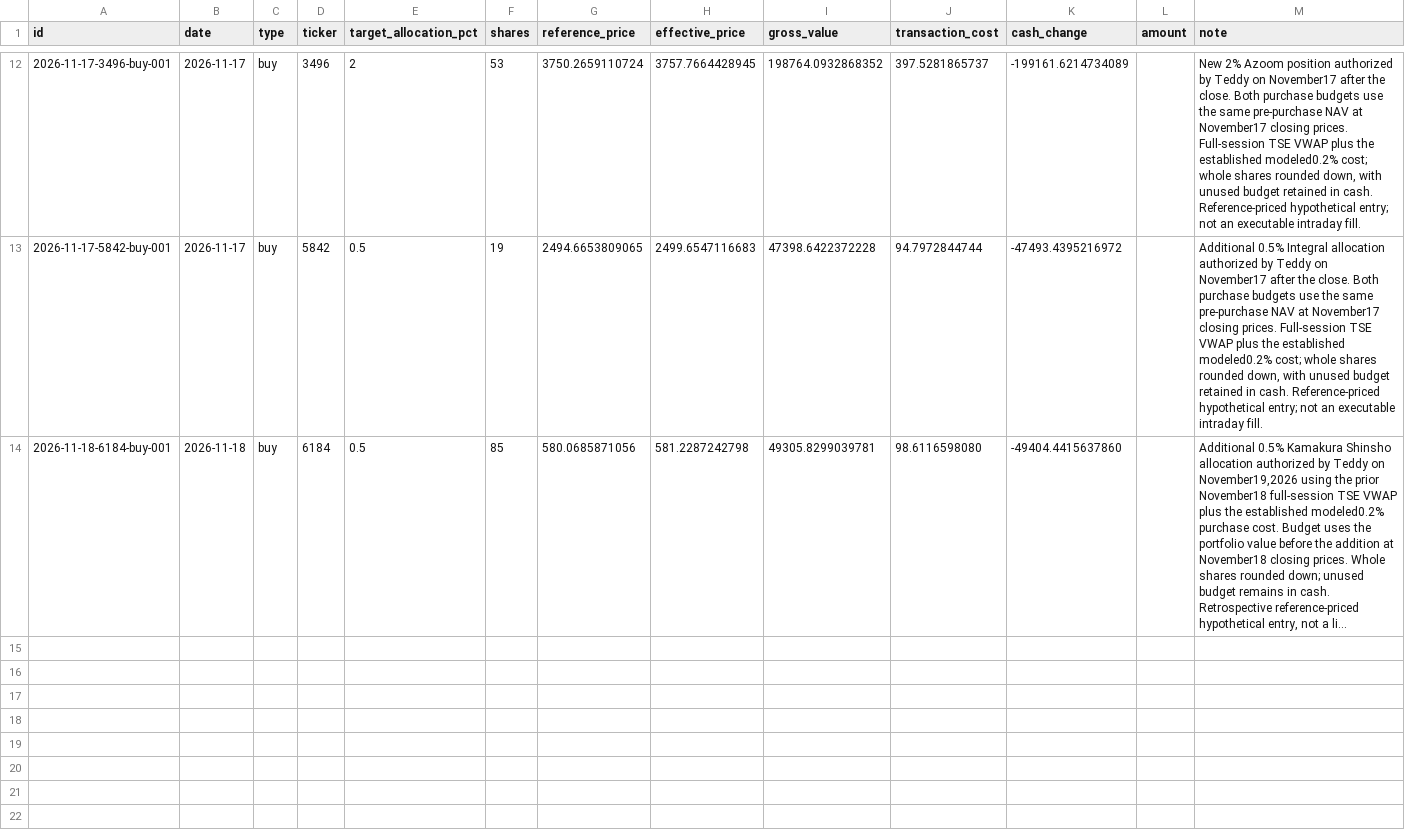
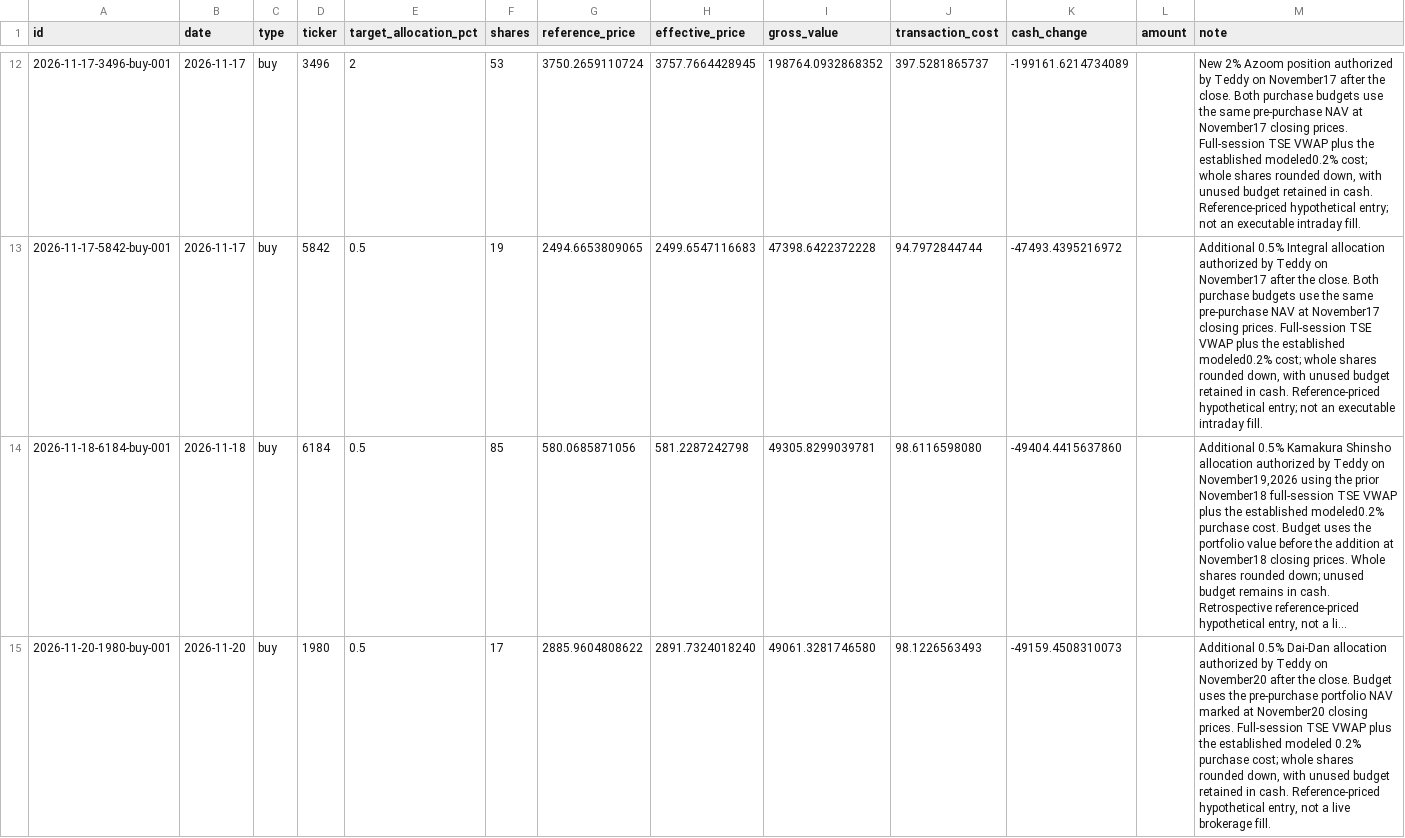
Before and after one commit to okytdy/jpinv.com, a CSV file: en/portfolio/activity.csv, drawn as a sheet; only a part is shown, gaps mark what is left out; long unchanged cells end in …; the diff names each change by its address in the sheet, - before the commit and + after, or states it on an @@ line.

Commit message:
Update model portfolio at 20 November close and add Dai-Dan

```diff
--- a/en/portfolio/activity.csv
+++ b/en/portfolio/activity.csv
+row 15: 2026-11-20-1980-buy-001 | 2026-11-20 | buy | 1980 | 0.5 | 17 | 2885.9604808622 | 2891.7324018240 | 49061.3281746580 | 98.1226563493 | -49159.4508310073 |  | Additional 0.5% Dai-Dan allocation authorized by Teddy on November20 after the close. Budget uses the pre-purchase portfolio NAV marked at November20 closing prices. Full-session TSE VWAP plus the established modeled 0.2% purchase cost; whole shares rounded down, with unused budget retained in cash. Reference-priced hypothetical entry, not a live brokerage fill.
```
Also changed, not shown: en/portfolio/holdings.csv, en/portfolio/performance.csv, 1 other file.
